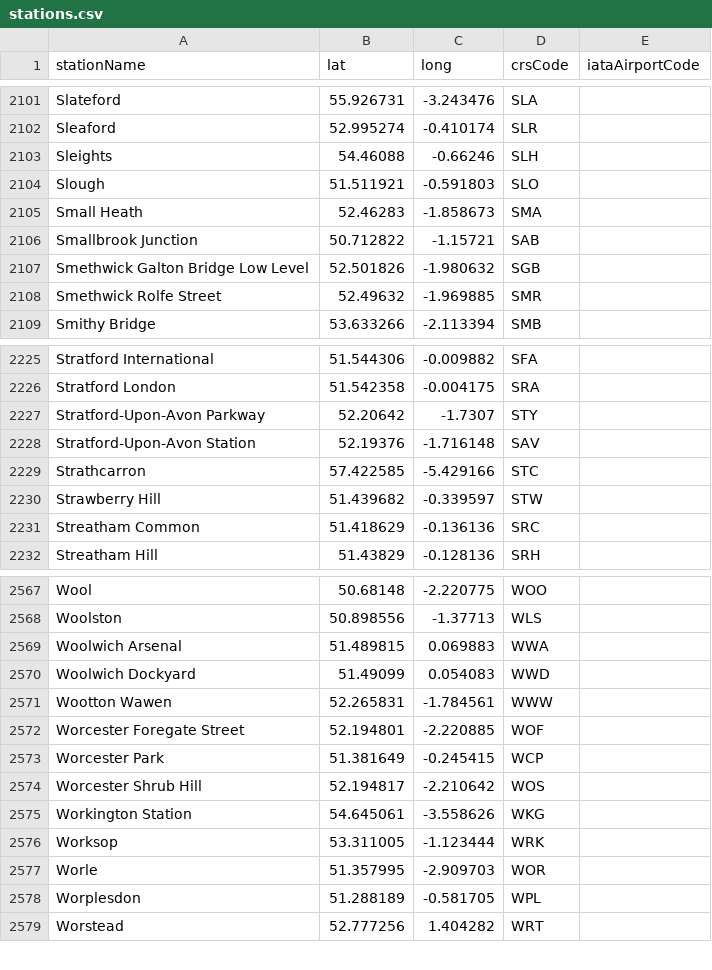
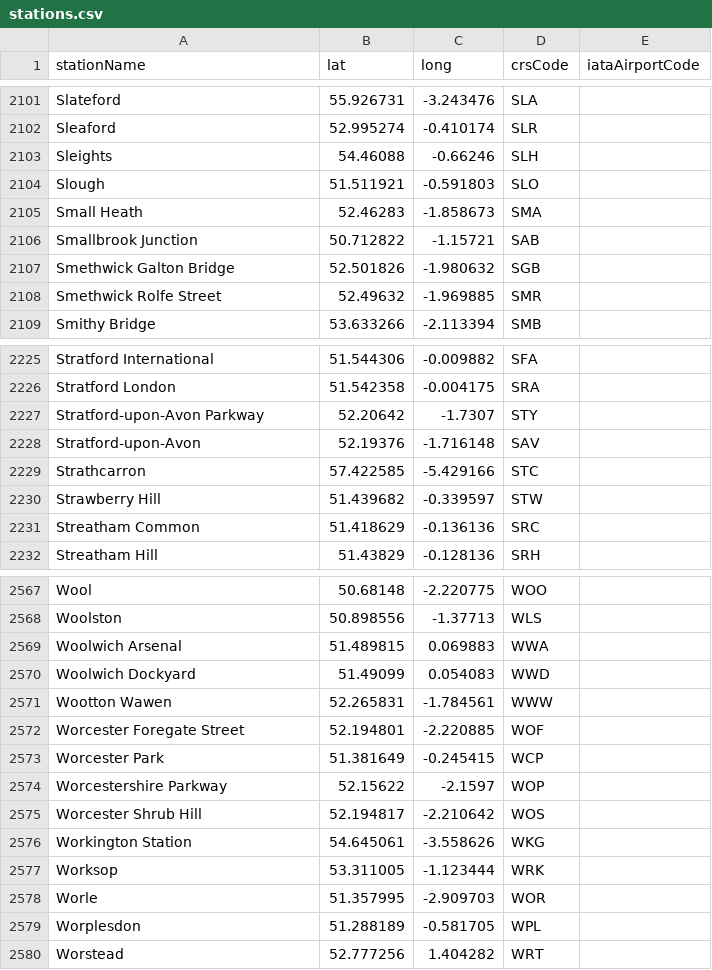
Before and after one commit to davwheat/uk-railway-stations, a CSV file: stations.csv, drawn as a sheet; only a part is shown, gaps mark what is left out.

Commit message:
Fix some dumb station names (#1)

```diff
--- a/stations.csv
+++ b/stations.csv
@@ -2106,3 +2106,3 @@ Small Heath,52.46283,-1.858673,SMA,
 Smallbrook Junction,50.712822,-1.15721,SAB,
-Smethwick Galton Bridge Low Level,52.501826,-1.980632,SGB,
+Smethwick Galton Bridge,52.501826,-1.980632,SGB,
 Smethwick Rolfe Street,52.49632,-1.969885,SMR,
@@ -2226,4 +2226,4 @@ Stratford International,51.544306,-0.009882,SFA,
 Stratford London,51.542358,-0.004175,SRA,
-Stratford-Upon-Avon Parkway,52.20642,-1.7307,STY,
-Stratford-Upon-Avon Station,52.19376,-1.716148,SAV,
+Stratford-upon-Avon Parkway,52.20642,-1.7307,STY,
+Stratford-upon-Avon,52.19376,-1.716148,SAV,
 Strathcarron,57.422585,-5.429166,STC,
@@ -2573,2 +2573,3 @@ Worcester Foregate Street,52.194801,-2.220885,WOF,
 Worcester Park,51.381649,-0.245415,WCP,
+Worcestershire Parkway,52.15622,-2.1597,WOP,
 Worcester Shrub Hill,52.194817,-2.210642,WOS,
```
Also changed, not shown: 1 other file.
